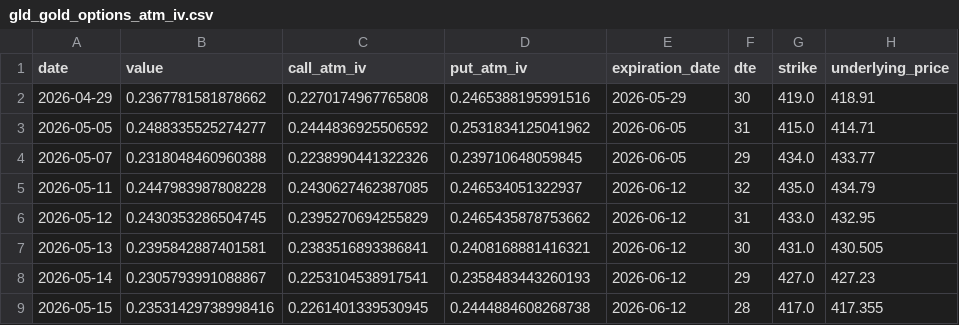
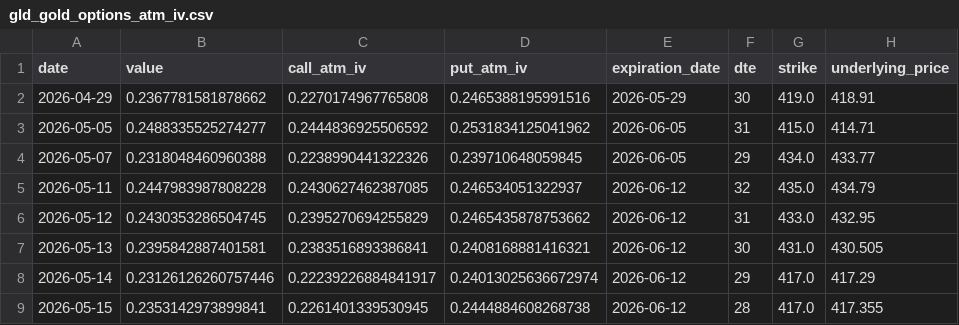
Before and after one commit to nobodylifriend/gold_factor_dashboard, a CSV file: data/xau/gld_gold_options_atm_iv.csv, drawn as a sheet; only a part is shown; the diff names each change by its address in the sheet, - before the commit and + after, or states it on an @@ line.

```diff
--- a/data/xau/gld_gold_options_atm_iv.csv
+++ b/data/xau/gld_gold_options_atm_iv.csv
-B8 (value): 0.2305793991088867
+B8 (value): 0.23126126260757446
-C8 (call_atm_iv): 0.2253104538917541
+C8 (call_atm_iv): 0.22239226884841917
-D8 (put_atm_iv): 0.2358483443260193
+D8 (put_atm_iv): 0.24013025636672974
-G8 (strike): 427.0
+G8 (strike): 417.0
-H8 (underlying_price): 427.23
+H8 (underlying_price): 417.29
-B9 (value): 0.23531429738998416
+B9 (value): 0.2353142973899841
```
Also changed, not shown: data/fx/USDCHF.csv, data/stock_volatility/SKEW.csv, 12 other files.
